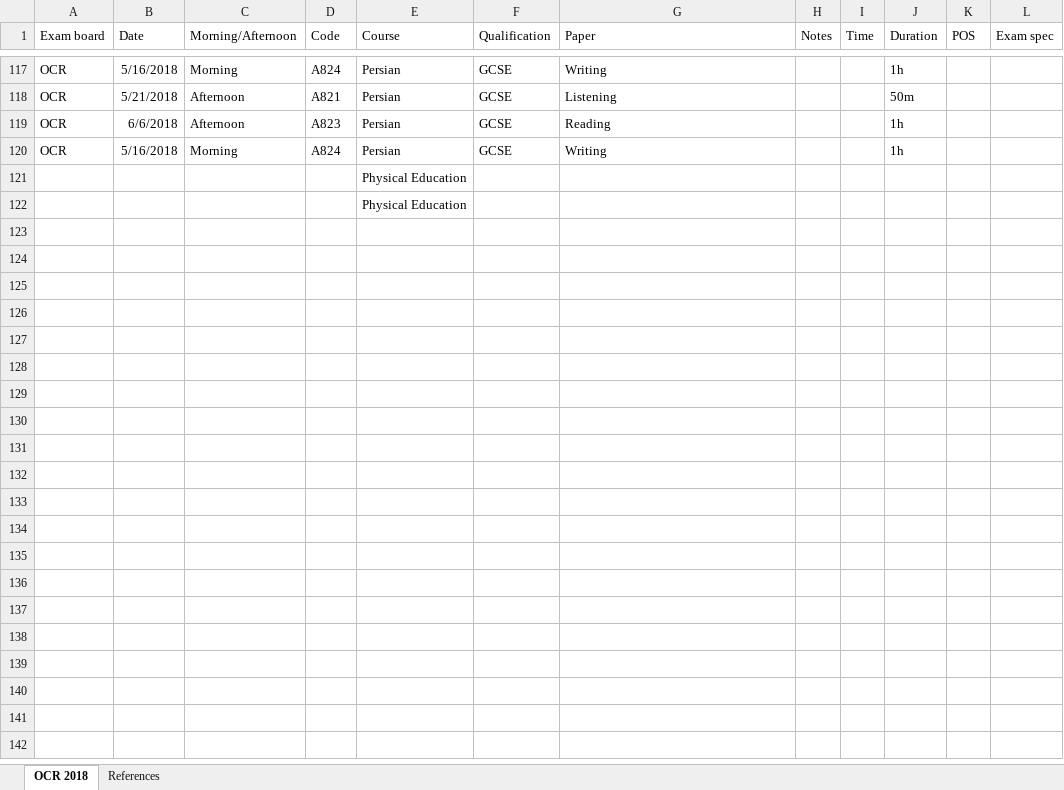
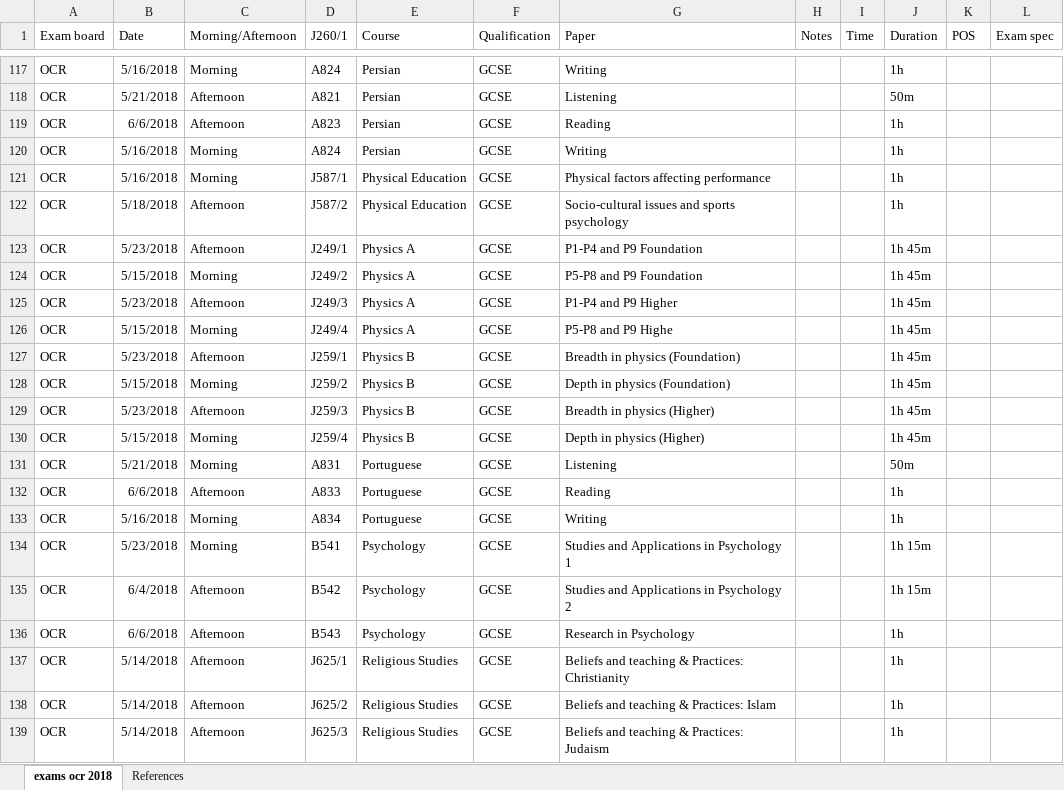
Before and after one commit to alicraigmile/examdb, an Excel workbook: sample-data/exams ocr 2018.xlsx, sheet exams ocr 2018, drawn as a sheet; only a part is shown, gaps mark what is left out; values as stored, in another font and other column widths than the file's, no borders; removed rows and columns are numbered as before the commit, all else as after; the diff covers the shown part only; the diff names each change by its address in the sheet, - before the commit and + after, or states it on an @@ line.

Commit message:
moar data

```diff
--- a/sample-data/exams ocr 2018.xlsx (sheet exams ocr 2018)
+++ b/sample-data/exams ocr 2018.xlsx (sheet exams ocr 2018)
-sheet tab: OCR 2018
+sheet tab: exams ocr 2018
-D1: Code
+D1: J260/1
-row 121:  |  |  |  | Physical Education
-row 122:  |  |  |  | Physical Education
+row 121: OCR | 5/16/2018 | Morning | J587/1 | Physical Education | GCSE | Physical factors affecting performance |  |  | 1h
+row 122: OCR | 5/18/2018 | Afternoon | J587/2 | Physical Education | GCSE | Socio-cultural issues and sports psychology |  |  | 1h
+row 123: OCR | 5/23/2018 | Afternoon | J249/1 | Physics A | GCSE | P1-P4 and P9 Foundation |  |  | 1h 45m
+row 124: OCR | 5/15/2018 | Morning | J249/2 | Physics A | GCSE | P5-P8 and P9 Foundation |  |  | 1h 45m
+row 125: OCR | 5/23/2018 | Afternoon | J249/3 | Physics A | GCSE | P1-P4 and P9 Higher |  |  | 1h 45m
+row 126: OCR | 5/15/2018 | Morning | J249/4 | Physics A | GCSE | P5-P8 and P9 Highe |  |  | 1h 45m
+row 127: OCR | 5/23/2018 | Afternoon | J259/1 | Physics B | GCSE | Breadth in physics (Foundation) |  |  | 1h 45m
+row 128: OCR | 5/15/2018 | Morning | J259/2 | Physics B | GCSE | Depth in physics (Foundation) |  |  | 1h 45m
+row 129: OCR | 5/23/2018 | Afternoon | J259/3 | Physics B | GCSE | Breadth in physics (Higher) |  |  | 1h 45m
+row 130: OCR | 5/15/2018 | Morning | J259/4 | Physics B | GCSE | Depth in physics (Higher) |  |  | 1h 45m
+row 131: OCR | 5/21/2018 | Morning | A831 | Portuguese | GCSE | Listening |  |  | 50m
+row 132: OCR | 6/6/2018 | Afternoon | A833 | Portuguese | GCSE | Reading |  |  | 1h
+row 133: OCR | 5/16/2018 | Morning | A834 | Portuguese | GCSE | Writing |  |  | 1h
+row 134: OCR | 5/23/2018 | Morning | B541 | Psychology | GCSE | Studies and Applications in Psychology 1 |  |  | 1h 15m
+row 135: OCR | 6/4/2018 | Afternoon | B542 | Psychology | GCSE | Studies and Applications in Psychology 2 |  |  | 1h 15m
+row 136: OCR | 6/6/2018 | Afternoon | B543 | Psychology | GCSE | Research in Psychology |  |  | 1h
+row 137: OCR | 5/14/2018 | Afternoon | J625/1 | Religious Studies | GCSE | Beliefs and teaching & Practices: Christianity |  |  | 1h
+row 138: OCR | 5/14/2018 | Afternoon | J625/2 | Religious Studies | GCSE | Beliefs and teaching & Practices: Islam |  |  | 1h
+row 139: OCR | 5/14/2018 | Afternoon | J625/3 | Religious Studies | GCSE | Beliefs and teaching & Practices: Judaism |  |  | 1h
```
Also changed, not shown: 51 added rows and 3 edited cells elsewhere in this sheet, 1 other file.
